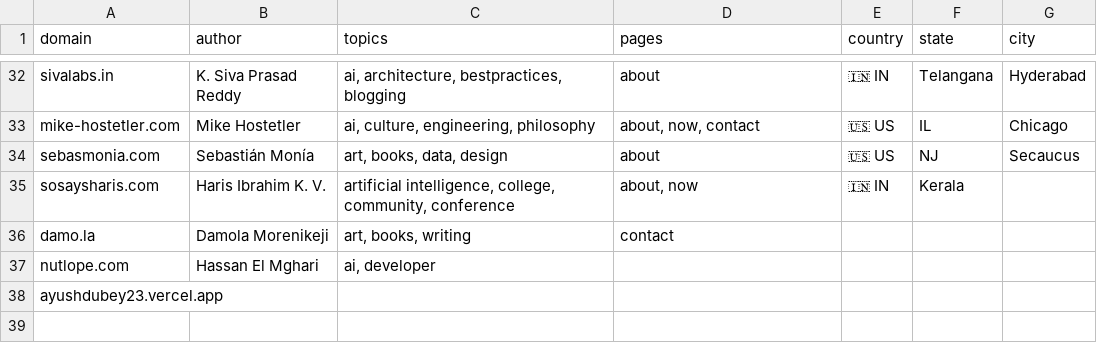
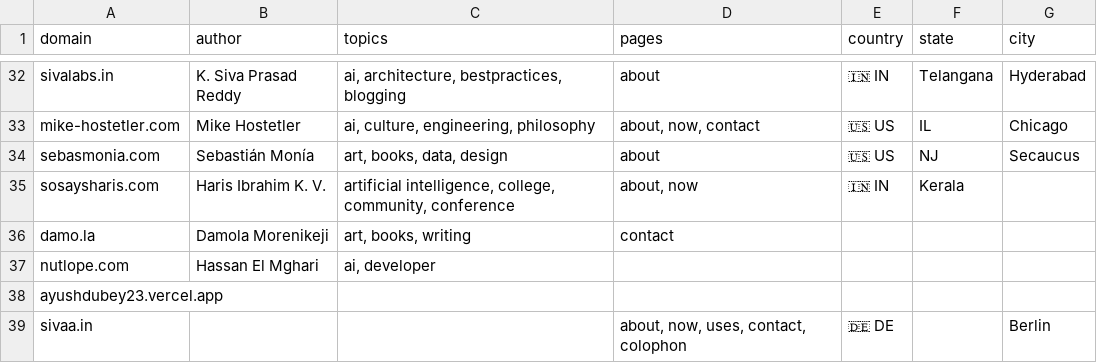
Before and after one commit to AvilPage/SlashIndex.fyi, a CSV file: index.csv, drawn as a sheet; only a part is shown, gaps mark what is left out; the diff names each change by its address in the sheet, - before the commit and + after, or states it on an @@ line.

Commit message:
Add sivaa.in to SlashIndex.fyi

```diff
--- a/index.csv
+++ b/index.csv
+row 39: sivaa.in |  |  | about, now, uses, contact, colophon | 🇩🇪 DE |  | Berlin
```
